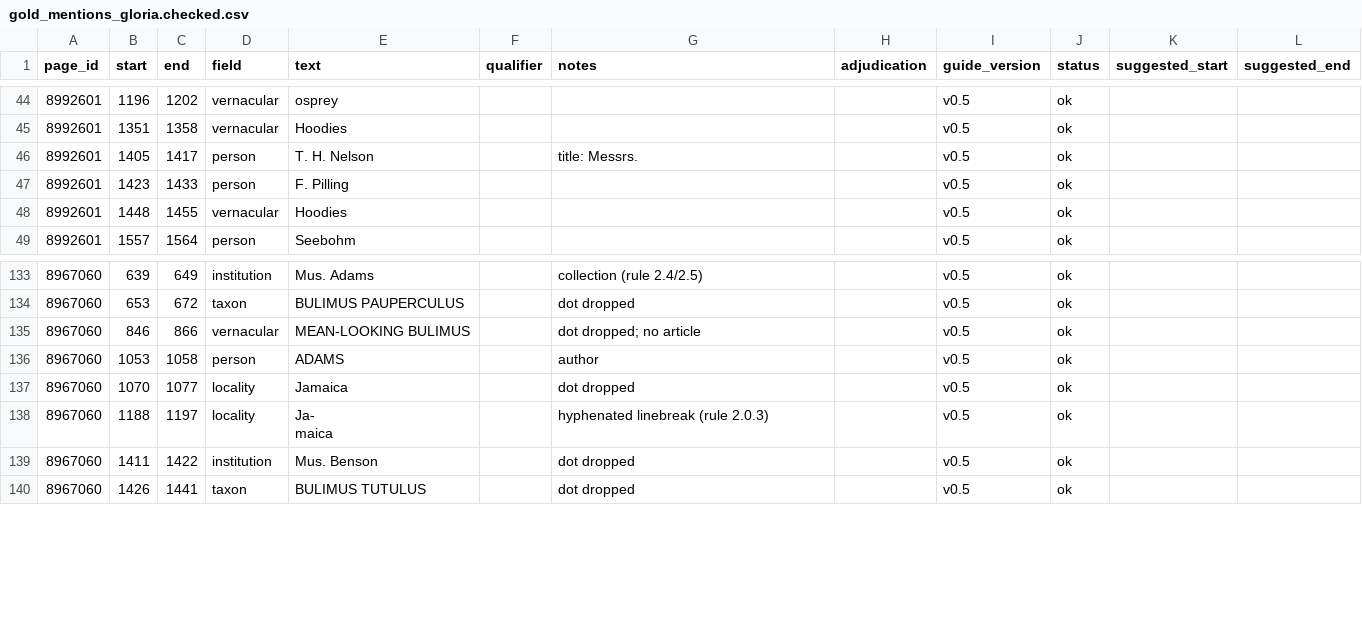
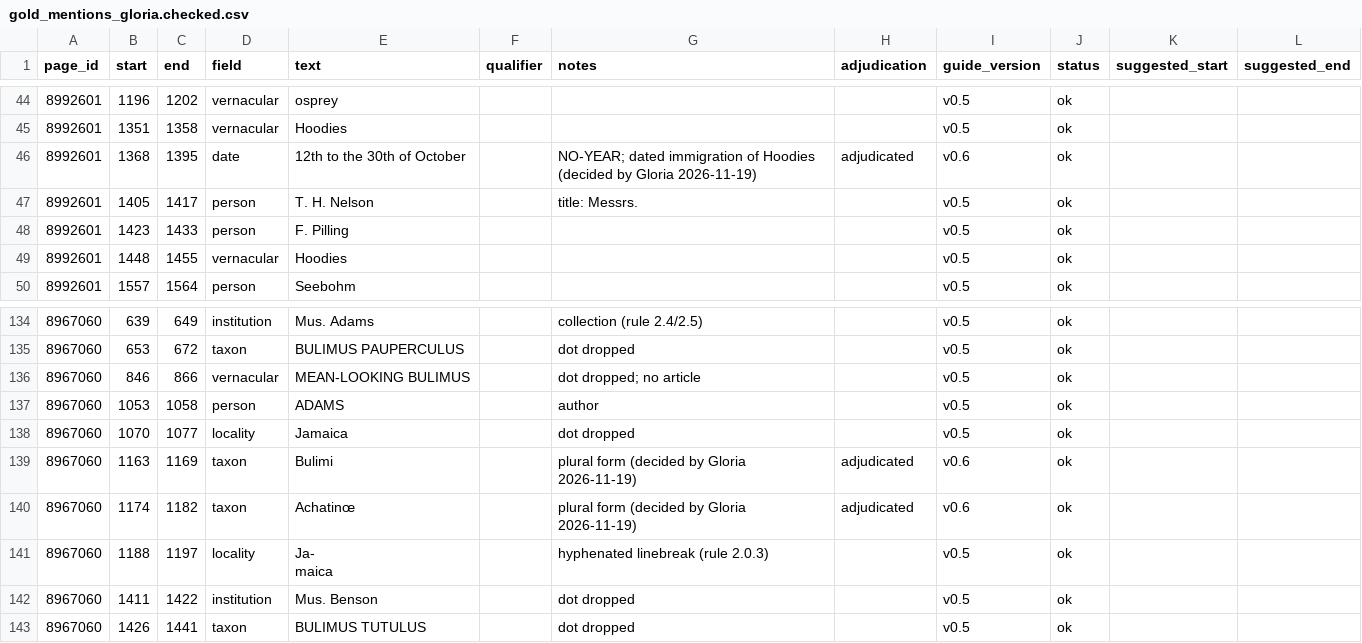
Before and after one commit to dekunsun/BioEvidenceBench, a CSV file: gold/gold_mentions_gloria.checked.csv, drawn as a sheet; only a part is shown, gaps mark what is left out; the diff names each change by its address in the sheet, - before the commit and + after, or states it on an @@ line.

```diff
--- a/gold/gold_mentions_gloria.checked.csv
+++ b/gold/gold_mentions_gloria.checked.csv
+row 46: 8992601 | 1368 | 1395 | date | 12th to the 30th of October |  | NO-YEAR; dated immigration of Hoodies (decided by Gloria 2026-11-19) | adjudicated | v0.6 | ok
+row 139: 8967060 | 1163 | 1169 | taxon | Bulimi |  | plural form (decided by Gloria 2026-11-19) | adjudicated | v0.6 | ok
+row 140: 8967060 | 1174 | 1182 | taxon | Achatinœ |  | plural form (decided by Gloria 2026-11-19) | adjudicated | v0.6 | ok
```
Also changed, not shown: gold/gold_mentions_gloria.csv, results/analysis_dev_p3/discrepancies.csv, 21 other files.
